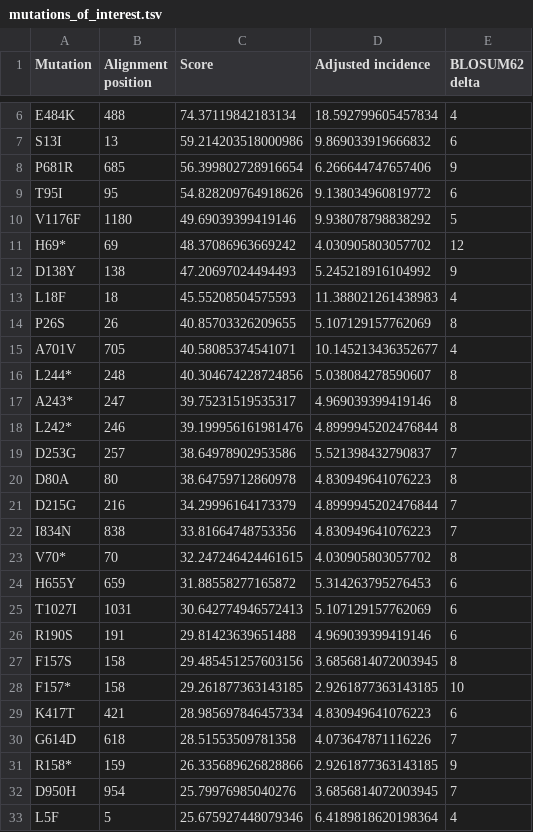
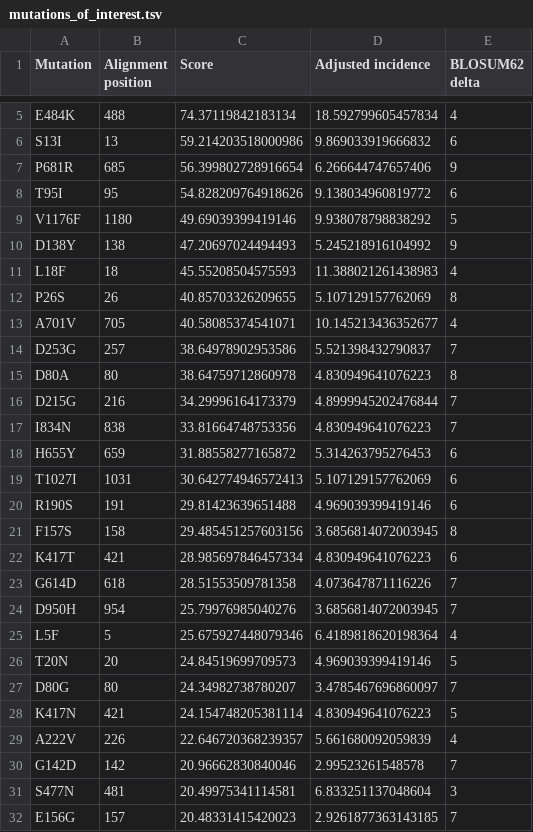
Before and after one commit to Chokyotager/Chirona, a TSV file: Chirovax/mutations_of_interest.tsv, drawn as a sheet; only a part is shown, gaps mark what is left out; the shorter side is filled out with more unchanged rows; the diff covers the shown part only.

```diff
--- a/Chirovax/mutations_of_interest.tsv
+++ b/Chirovax/mutations_of_interest.tsv
@@ -10,3 +9,2 @@ T95I	95	54.828209764918626	9.138034960819772	6
 V1176F	1180	49.69039399419146	9.938078798838292	5
-H69*	69	48.37086963669242	4.030905803057702	12
 D138Y	138	47.20697024494493	5.245218916104992	9
@@ -15,5 +13,2 @@ P26S	26	40.85703326209655	5.107129157762069	8
 A701V	705	40.58085374541071	10.145213436352677	4
-L244*	248	40.304674228724856	5.038084278590607	8
-A243*	247	39.75231519535317	4.969039399419146	8
-L242*	246	39.199956161981476	4.8999945202476844	8
 D253G	257	38.64978902953586	5.521398432790837	7
@@ -22,3 +17,2 @@ D215G	216	34.29996164173379	4.8999945202476844	7
 I834N	838	33.81664748753356	4.830949641076223	7
-V70*	70	32.247246424461615	4.030905803057702	8
 H655Y	659	31.88558277165872	5.314263795276453	6
@@ -27,6 +21,4 @@ R190S	191	29.81423639651488	4.969039399419146	6
 F157S	158	29.485451257603156	3.6856814072003945	8
-F157*	158	29.261877363143185	2.9261877363143185	10
 K417T	421	28.985697846457334	4.830949641076223	6
 G614D	618	28.51553509781358	4.073647871116226	7
-R158*	159	26.335689626828866	2.9261877363143185	9
 D950H	954	25.79976985040276	3.6856814072003945	7
```
Also changed, not shown: 8 added rows and 1 removed row elsewhere in this file, Chirovax/Sequence matrix adjusted probability.tsv, 2 other files.
